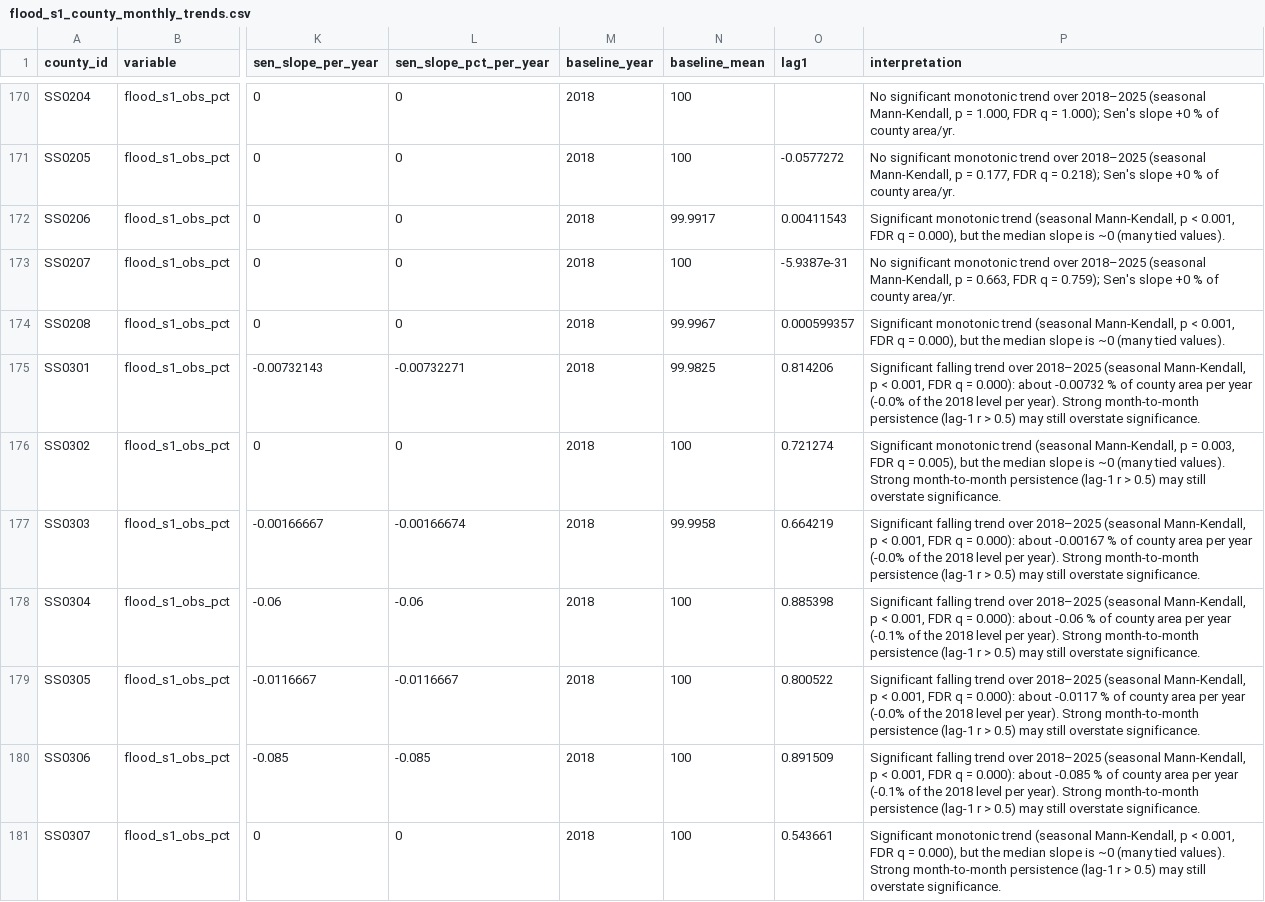
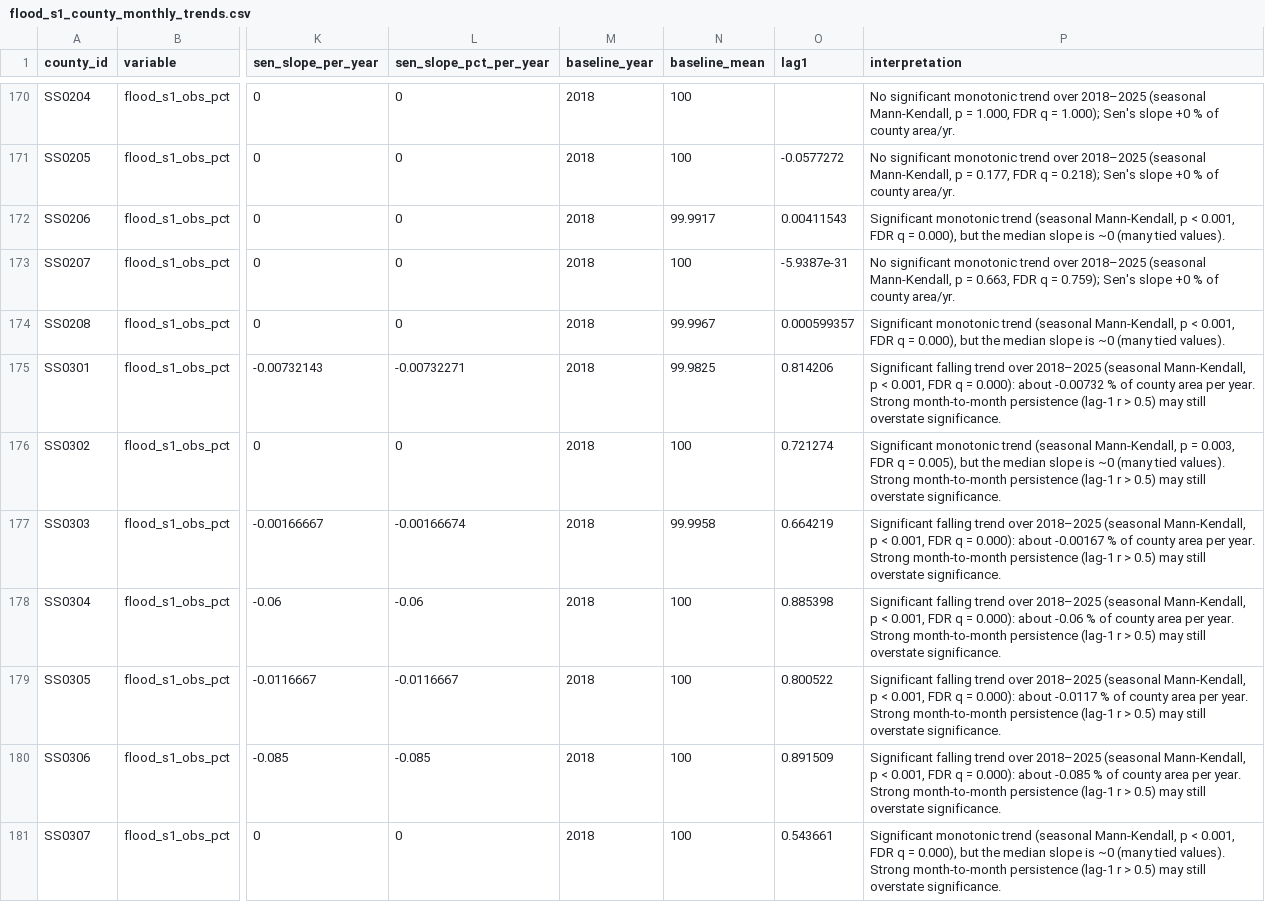
Before and after one commit to katm27/yale_nov27_hackathon, a CSV file: data/processed/trends/flood_s1_county_monthly_trends.csv, drawn as a sheet; only a part is shown, gaps mark what is left out; the diff covers the shown part only; the diff names each change by its address in the sheet, - before the commit and + after, or states it on an @@ line.

```diff
--- a/data/processed/trends/flood_s1_county_monthly_trends.csv
+++ b/data/processed/trends/flood_s1_county_monthly_trends.csv
-P175 (interpretation): …area per year (-0.0% of the 2018 level per year). Strong month-to-month…
+P175 (interpretation): …area per year. Strong month-to-month…
-P177 (interpretation): …area per year (-0.0% of the 2018 level per year). Strong month-to-month…
+P177 (interpretation): …area per year. Strong month-to-month…
-P178 (interpretation): …area per year (-0.1% of the 2018 level per year). Strong month-to-month…
+P178 (interpretation): …area per year. Strong month-to-month…
-P179 (interpretation): …area per year (-0.0% of the 2018 level per year). Strong month-to-month…
+P179 (interpretation): …area per year. Strong month-to-month…
-P180 (interpretation): …area per year (-0.1% of the 2018 level per year). Strong month-to-month…
+P180 (interpretation): …area per year. Strong month-to-month…
```
Also changed, not shown: 80 edited cells elsewhere in this file, data/processed/trends/flood_exposure_county_monthly_trends.csv, data/processed/trends/modis_land_county_monthly_trends.csv, 14 other files.
